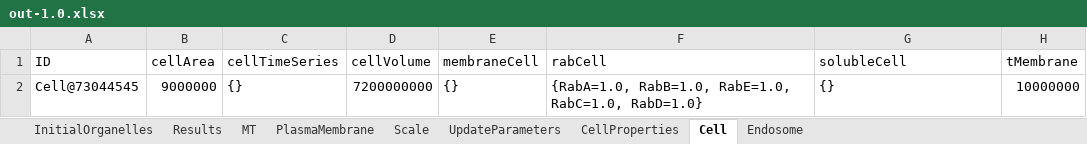
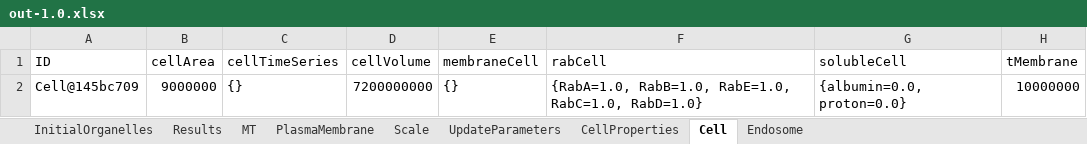
Before and after one commit to ihem-institute/immunity, an Excel workbook: out-1.0.xlsx, sheet Cell, drawn as a sheet; values as stored, in another font and other column widths than the file's, no borders; 1 other sheet too large or unreadable and not compared; the diff names each change by its address in the sheet, - before the commit and + after, or states it on an @@ line.

```diff
--- a/out-1.0.xlsx (sheet Cell)
+++ b/out-1.0.xlsx (sheet Cell)
-A2 (ID): Cell@73044545
+A2 (ID): Cell@145bc709
-G2 (solubleCell): {}
+G2 (solubleCell): {albumin=0.0, proton=0.0}
```
Also changed, not shown: sheet Endosome, sheet MT, sheet CellProperties, sheet Results, sheet UpdateParameters, sheet PlasmaMembrane, 1 more sheet, out-10001.0.xlsx, out-15001.0.xlsx, 55 other files.
